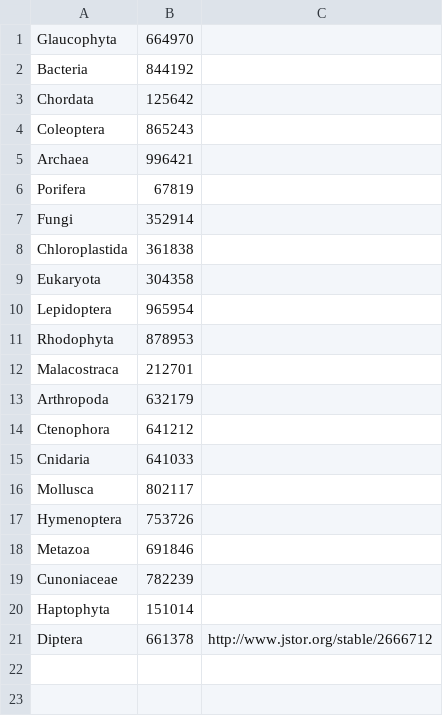
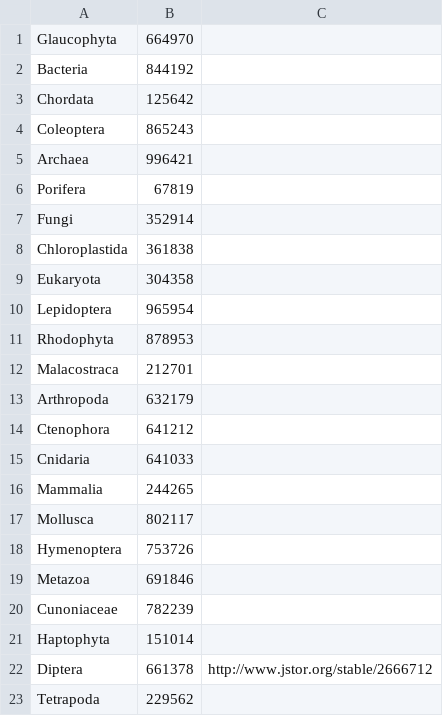
Before and after one commit to OpenTreeOfLife/germinator, a CSV file: taxa/monophyly.csv, drawn as a sheet.

Commit message:
add Mammalia, Tetrapoda to monophyly tests

```diff
--- a/taxa/monophyly.csv
+++ b/taxa/monophyly.csv
@@ -15,2 +15,3 @@ Ctenophora,641212,""
 Cnidaria,641033,""
+Mammalia,244265,""
 Mollusca,802117,""
@@ -21 +22,2 @@ Haptophyta,151014,""
 Diptera,661378,"http://www.jstor.org/stable/2666712"
+Tetrapoda,229562,""
```
